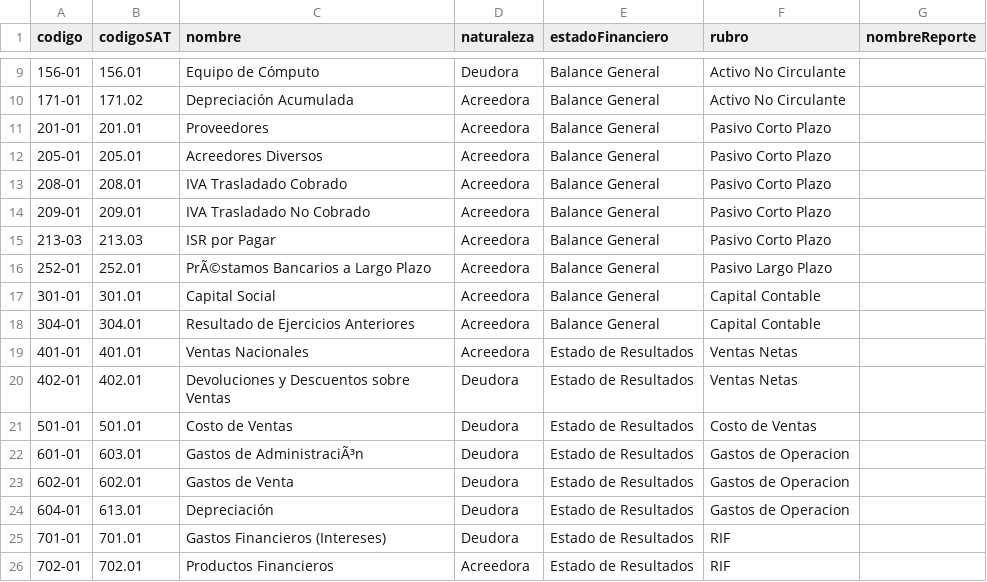
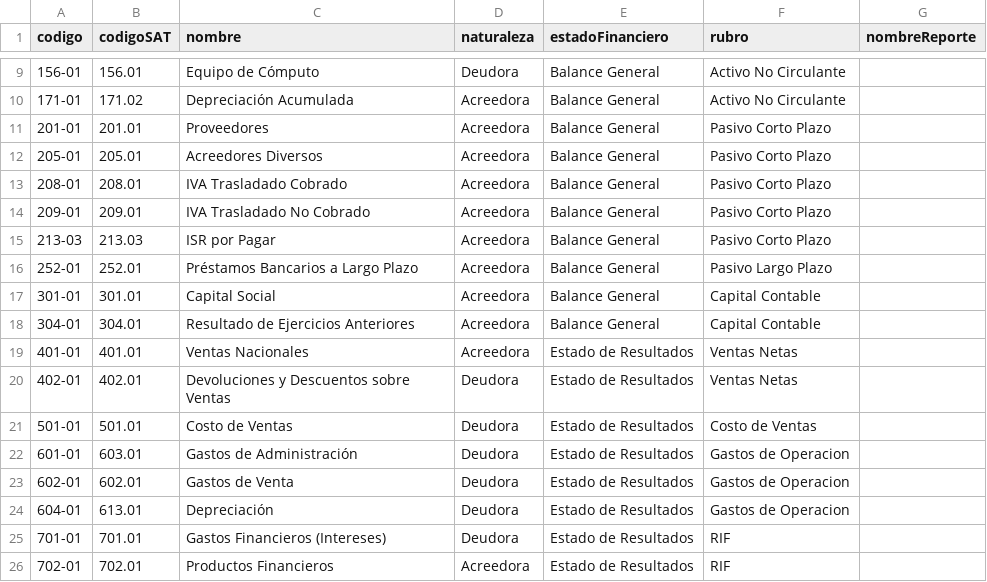
Before and after one commit to patpro2222/COIPEL_UP, a CSV file: datos/demo/catalogo_cuentas.csv, drawn as a sheet; only a part is shown, gaps mark what is left out; the diff names each change by its address in the sheet, - before the commit and + after, or states it on an @@ line.

```diff
--- a/datos/demo/catalogo_cuentas.csv
+++ b/datos/demo/catalogo_cuentas.csv
-C16 (nombre): PrÃ©stamos Bancarios a Largo Plazo
+C16 (nombre): Préstamos Bancarios a Largo Plazo
-C22 (nombre): Gastos de AdministraciÃ³n
+C22 (nombre): Gastos de Administración
```
Also changed, not shown: 3 other files.
